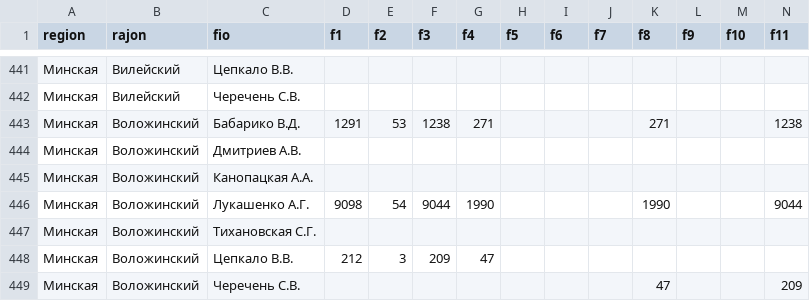
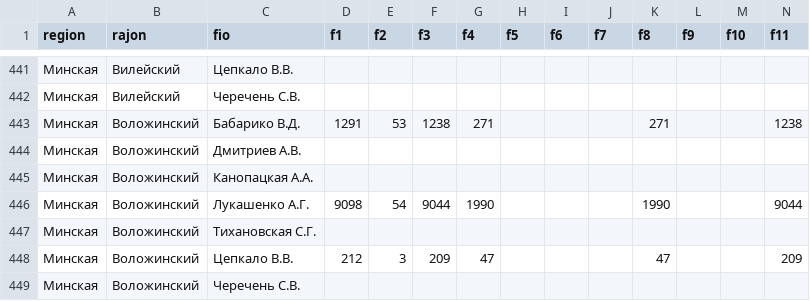
Before and after one commit to opendataby/vybory2020, a CSV file: data/podpisi.csv, drawn as a sheet; only a part is shown, gaps mark what is left out.

Commit message:
Уточнить данные

```diff
--- a/data/podpisi.csv
+++ b/data/podpisi.csv
@@ -447,3 +447,3 @@ region,rajon,fio,f1,f2,f3,f4,f5,f6,f7,f8,f9,f10,f11
 Минская,Воложинский,Тихановская С.Г.,,,,,,,,,,,
-Минская,Воложинский,Цепкало В.В.,212,3,209,47,,,,,,,
-Минская,Воложинский,Черечень С.В.,,,,,,,,47,,,209
+Минская,Воложинский,Цепкало В.В.,212,3,209,47,,,,47,,,209
+Минская,Воложинский,Черечень С.В.,,,,,,,,,,,
```
